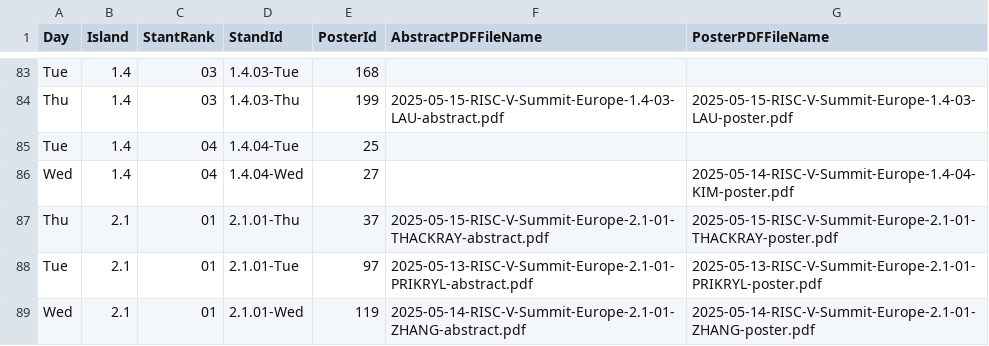
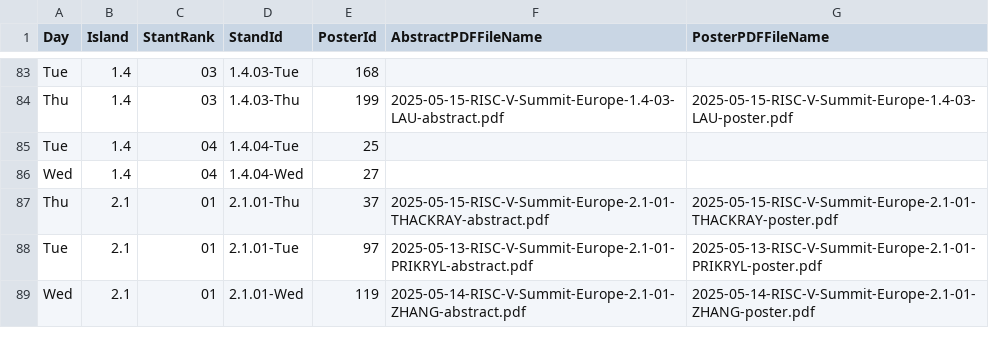
Before and after one commit to riscv-europe/summit-website-development, a CSV file: _data/summit2025/integrated/posters-agenda.csv, drawn as a sheet; only a part is shown, gaps mark what is left out.

Commit message:
Fix: remove the ref to the corrupted PDF file of a poster.

```diff
--- a/_data/summit2025/integrated/posters-agenda.csv
+++ b/_data/summit2025/integrated/posters-agenda.csv
@@ -85,3 +85,3 @@ Thu,1.4,03,1.4.03-Thu,199,2025-05-15-RISC-V-Summit-Europe-1.4-03-LAU-abstract.pd
 Tue,1.4,04,1.4.04-Tue,25,,
-Wed,1.4,04,1.4.04-Wed,27,,2025-05-14-RISC-V-Summit-Europe-1.4-04-KIM-poster.pdf
+Wed,1.4,04,1.4.04-Wed,27,,
 Thu,2.1,01,2.1.01-Thu,37,2025-05-15-RISC-V-Summit-Europe-2.1-01-THACKRAY-abstract.pdf,2025-05-15-RISC-V-Summit-Europe-2.1-01-THACKRAY-poster.pdf
```
